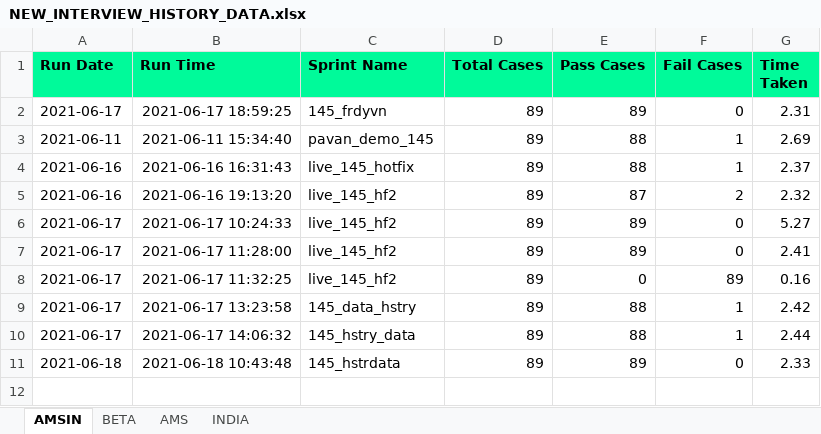
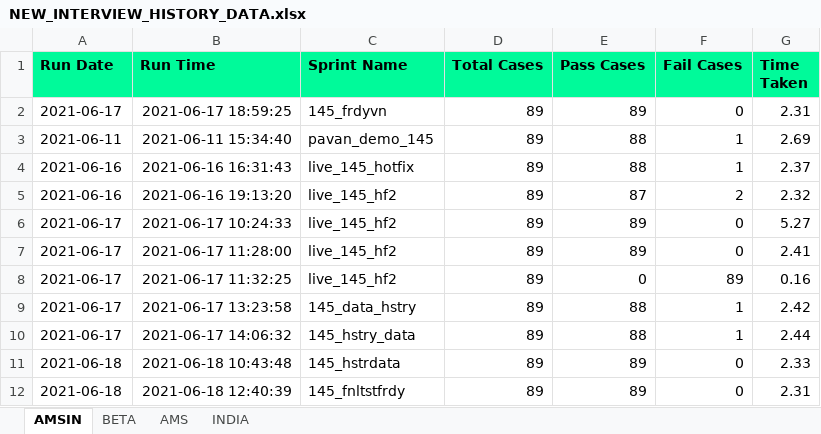
Before and after one commit to Vinod-E/POMdataDriven, an Excel workbook: Reports/Graph_Sprint_Data/NEW_INTERVIEW_HISTORY_DATA.xlsx, sheet AMSIN, drawn as a sheet; values as stored, in another font and other column widths than the file's, no borders; the diff names each change by its address in the sheet, - before the commit and + after, or states it on an @@ line.

```diff
--- a/Reports/Graph_Sprint_Data/NEW_INTERVIEW_HISTORY_DATA.xlsx (sheet AMSIN)
+++ b/Reports/Graph_Sprint_Data/NEW_INTERVIEW_HISTORY_DATA.xlsx (sheet AMSIN)
+row 12: 2021-06-18 | 2021-06-18 12:40:39 | 145_fnltstfrdy | 89 | 89 | 0 | 2.31
```
Also changed, not shown: Reports/Graph_Sprint_Data/E2E_REGRESSION_HISTORY_DATA.xlsx, Reports/Graph_Sprint_Data/HELP_DESK_QUERY_HISTORY_DATA.xlsx, 25 other files.
